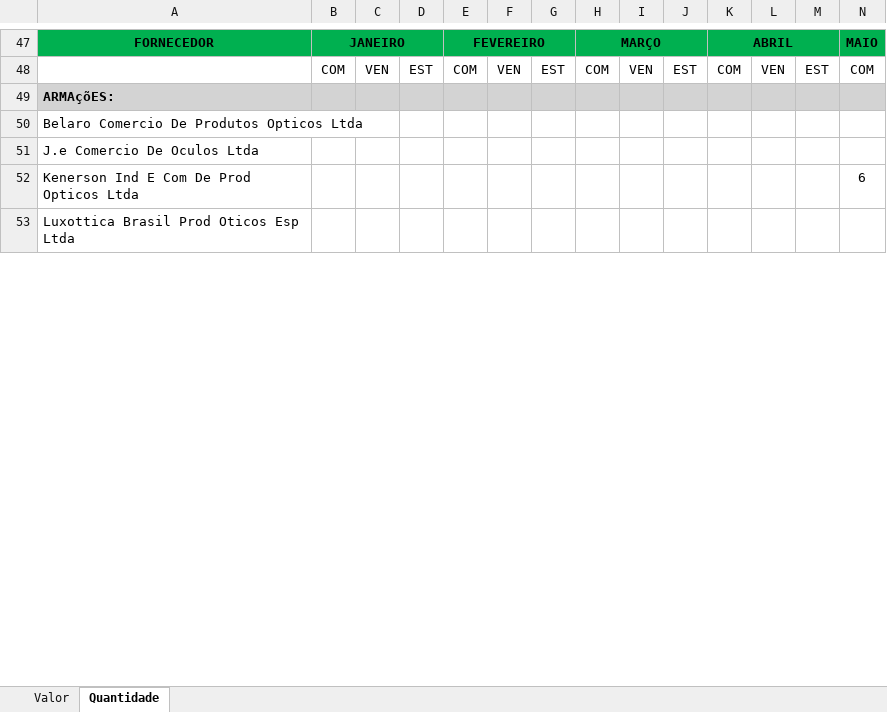
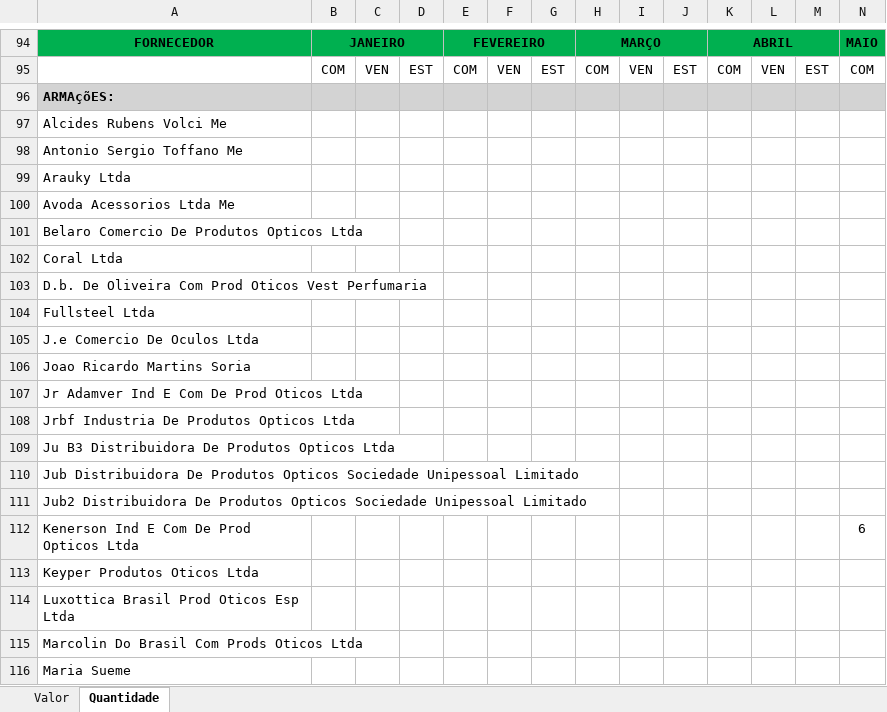
Before and after one commit to KaiqueWalkerRodrigues/GRNacoes, an Excel workbook: compras/gerar_relatorio_fornecedores_2024.xlsx, sheet Quantidade, drawn as a sheet; only a part is shown, gaps mark what is left out; values as stored, in another font and other column widths than the file's, no borders; rows hold the shown columns only; the diff covers the shown part only; the diff names each change by its address in the sheet, - before the commit and + after, or states it on an @@ line.

```diff
--- a/compras/gerar_relatorio_fornecedores_2024.xlsx (sheet Quantidade)
+++ b/compras/gerar_relatorio_fornecedores_2024.xlsx (sheet Quantidade)
+row 97: Alcides Rubens Volci Me
+row 98: Antonio Sergio Toffano Me
+row 99: Arauky Ltda
+row 100: Avoda Acessorios Ltda Me
+row 102: Coral Ltda
+row 103: D.b. De Oliveira Com Prod Oticos Vest Perfumaria
+row 104: Fullsteel Ltda
+row 106: Joao Ricardo Martins Soria
+row 107: Jr Adamver Ind E Com De Prod Oticos Ltda
+row 108: Jrbf Industria De Produtos Opticos Ltda
+row 109: Ju B3 Distribuidora De Produtos Opticos Ltda
+row 110: Jub Distribuidora De Produtos Opticos Sociedade Unipessoal Limitado
+row 111: Jub2 Distribuidora De Produtos Opticos Sociedade Unipessoal Limitado
+row 113: Keyper Produtos Oticos Ltda
+row 115: Marcolin Do Brasil Com Prods Oticos Ltda
+row 116: Maria Sueme
```
Also changed, not shown: 57 added rows and 3 edited cells elsewhere in this sheet, sheet Valor, compras/gerar_relatorio_categorias_2024.xlsx, financeiro/resumo_campanha_64.xlsx, 19 other files.
